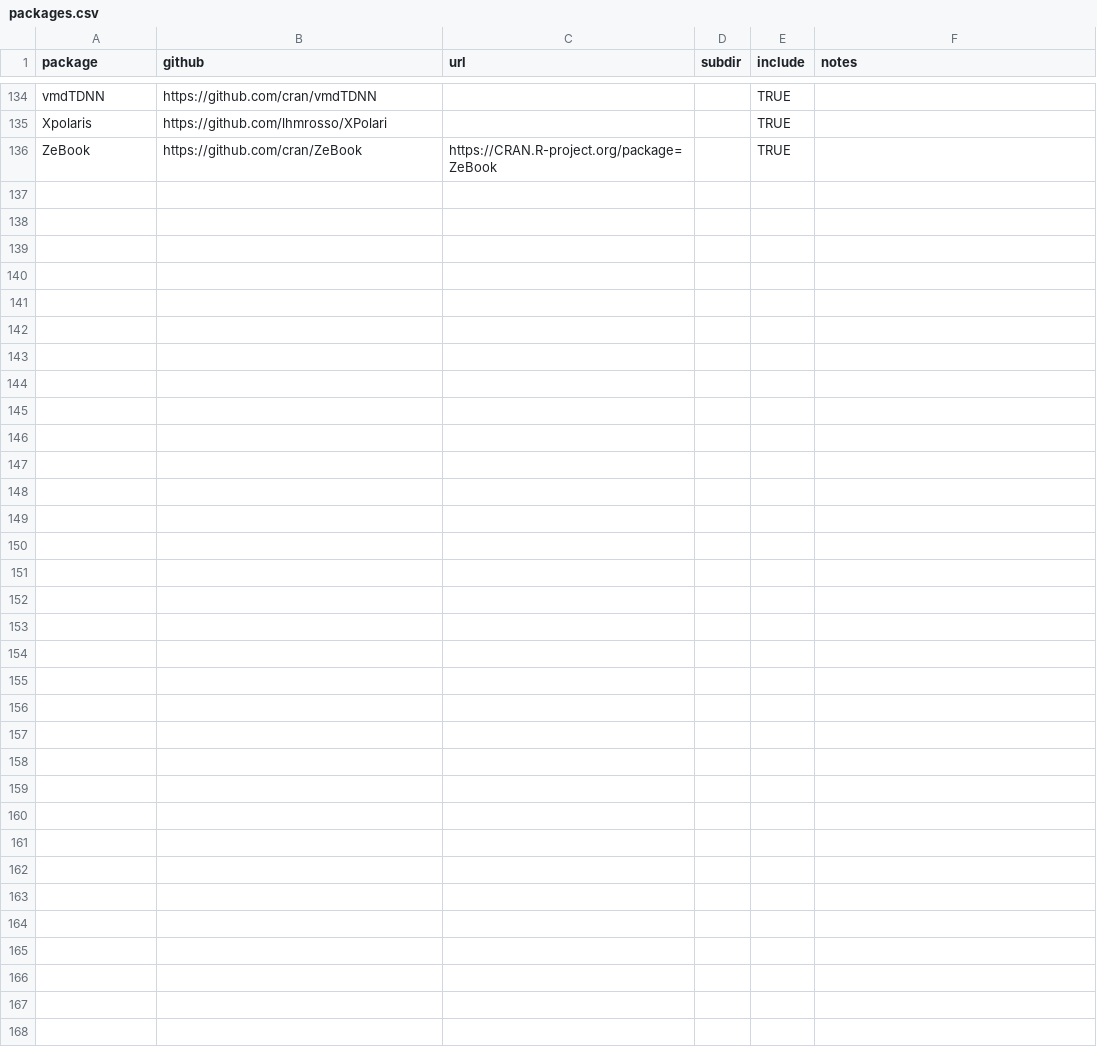
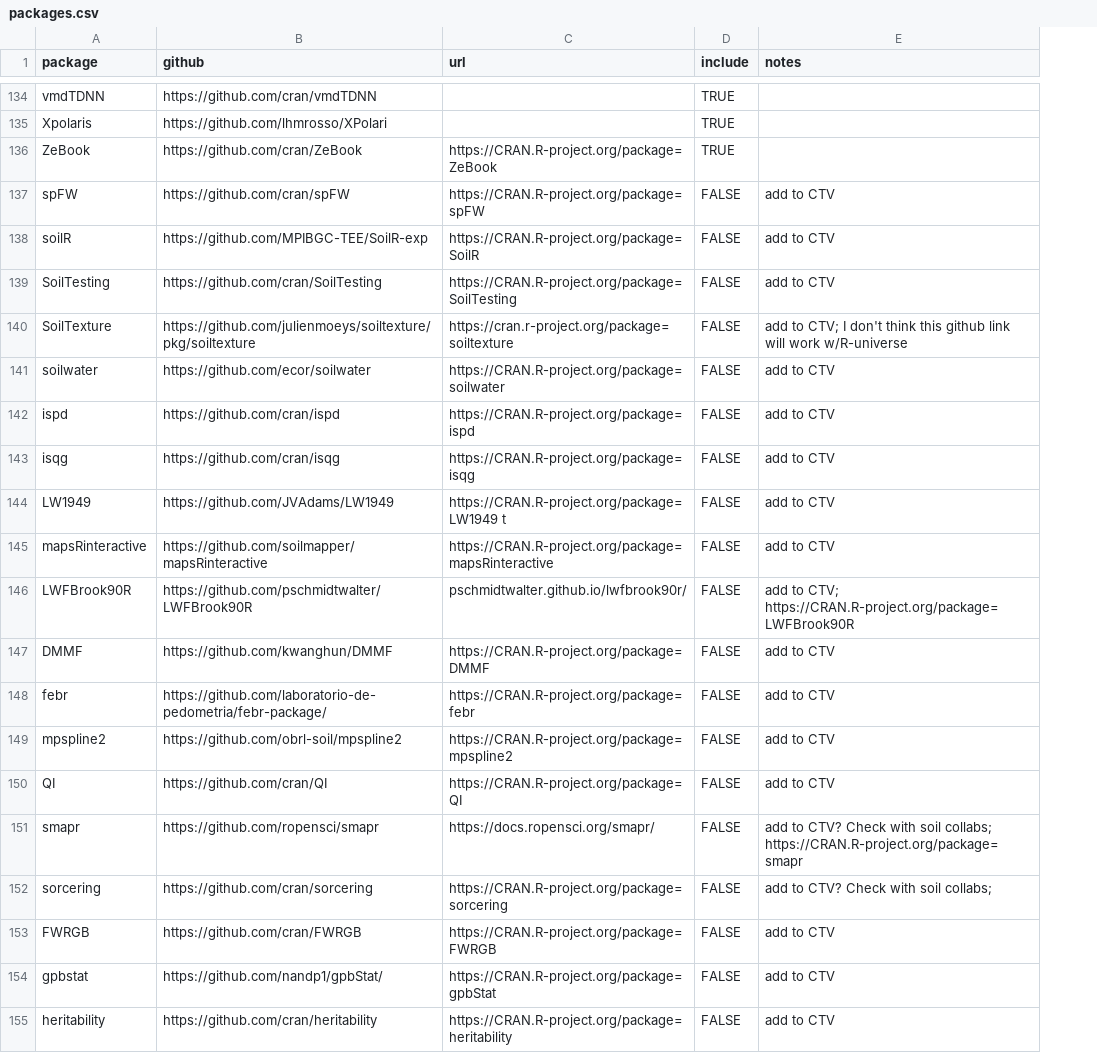
Before and after one commit to IdahoAgStats/universe, a CSV file: packages.csv, drawn as a sheet; only a part is shown, gaps mark what is left out; removed rows and columns are numbered as before the commit, all else as after; the diff covers the shown part only; the diff names each change by its address in the sheet, - before the commit and + after, or states it on an @@ line.

Commit message:
many packages added, none part of ctv or universe yet

```diff
--- a/packages.csv
+++ b/packages.csv
-column D (subdir), empty
+row 137: spFW | https://github.com/cran/spFW | https://CRAN.R-project.org/package=spFW | FALSE | add to CTV
+row 138: soilR | https://github.com/MPIBGC-TEE/SoilR-exp | https://CRAN.R-project.org/package=SoilR | FALSE | add to CTV
+row 139: SoilTesting | https://github.com/cran/SoilTesting | https://CRAN.R-project.org/package=SoilTesting | FALSE | add to CTV
+row 140: SoilTexture | https://github.com/julienmoeys/soiltexture/pkg/soiltexture | https://cran.r-project.org/package=soiltexture | FALSE | add to CTV; I don't think this github link will work w/R-universe
+row 141: soilwater | https://github.com/ecor/soilwater | https://CRAN.R-project.org/package=soilwater | FALSE | add to CTV
+row 142: ispd | https://github.com/cran/ispd | https://CRAN.R-project.org/package=ispd | FALSE | add to CTV
+row 143: isqg | https://github.com/cran/isqg | https://CRAN.R-project.org/package=isqg | FALSE | add to CTV
+row 144: LW1949 | https://github.com/JVAdams/LW1949 | https://CRAN.R-project.org/package=LW1949 t | FALSE | add to CTV
+row 145: mapsRinteractive | https://github.com/soilmapper/mapsRinteractive | https://CRAN.R-project.org/package=mapsRinteractive | FALSE | add to CTV
+row 146: LWFBrook90R | https://github.com/pschmidtwalter/LWFBrook90R | pschmidtwalter.github.io/lwfbrook90r/ | FALSE | add to CTV; https://CRAN.R-project.org/package=LWFBrook90R
+row 147: DMMF | https://github.com/kwanghun/DMMF | https://CRAN.R-project.org/package=DMMF | FALSE | add to CTV
+row 148: febr | https://github.com/laboratorio-de-pedometria/febr-package/ | https://CRAN.R-project.org/package=febr | FALSE | add to CTV
+row 149: mpspline2 | https://github.com/obrl-soil/mpspline2 | https://CRAN.R-project.org/package=mpspline2 | FALSE | add to CTV
+row 150: QI | https://github.com/cran/QI | https://CRAN.R-project.org/package=QI | FALSE | add to CTV
+row 151: smapr | https://github.com/ropensci/smapr | https://docs.ropensci.org/smapr/ | FALSE | add to CTV? Check with soil collabs; https://CRAN.R-project.org/package=smapr
+row 152: sorcering | https://github.com/cran/sorcering | https://CRAN.R-project.org/package=sorcering | FALSE | add to CTV? Check with soil collabs;
+row 153: FWRGB | https://github.com/cran/FWRGB | https://CRAN.R-project.org/package=FWRGB | FALSE | add to CTV
+row 154: gpbstat | https://github.com/nandp1/gpbStat/ | https://CRAN.R-project.org/package=gpbStat | FALSE | add to CTV
+row 155: heritability | https://github.com/cran/heritability | https://CRAN.R-project.org/package=heritability | FALSE | add to CTV
```
Also changed, not shown: 15 added rows and 5 edited cells elsewhere in this file.
